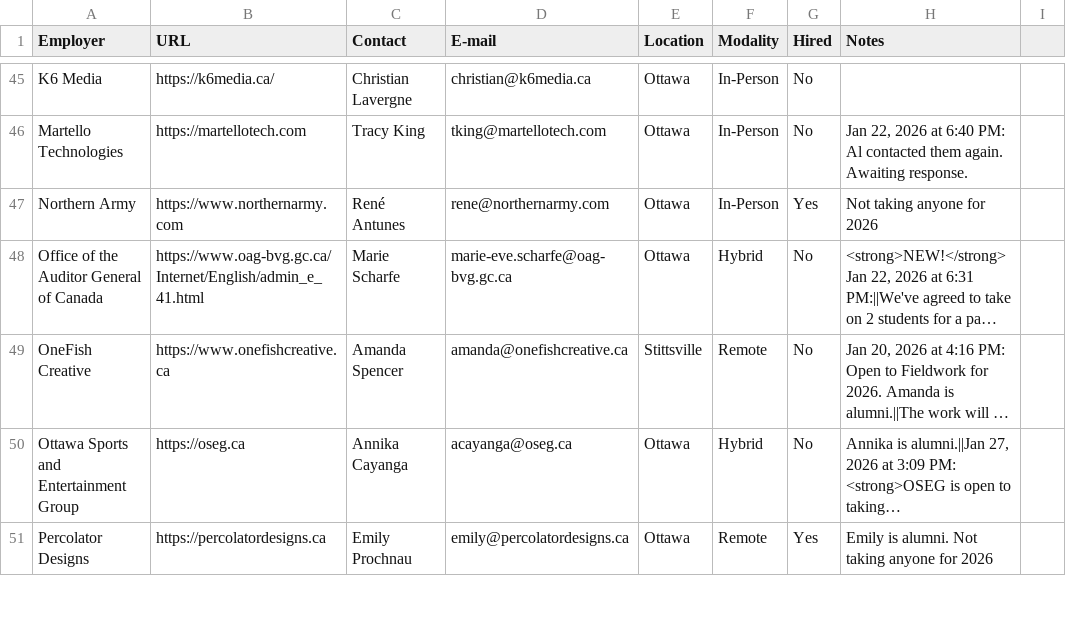
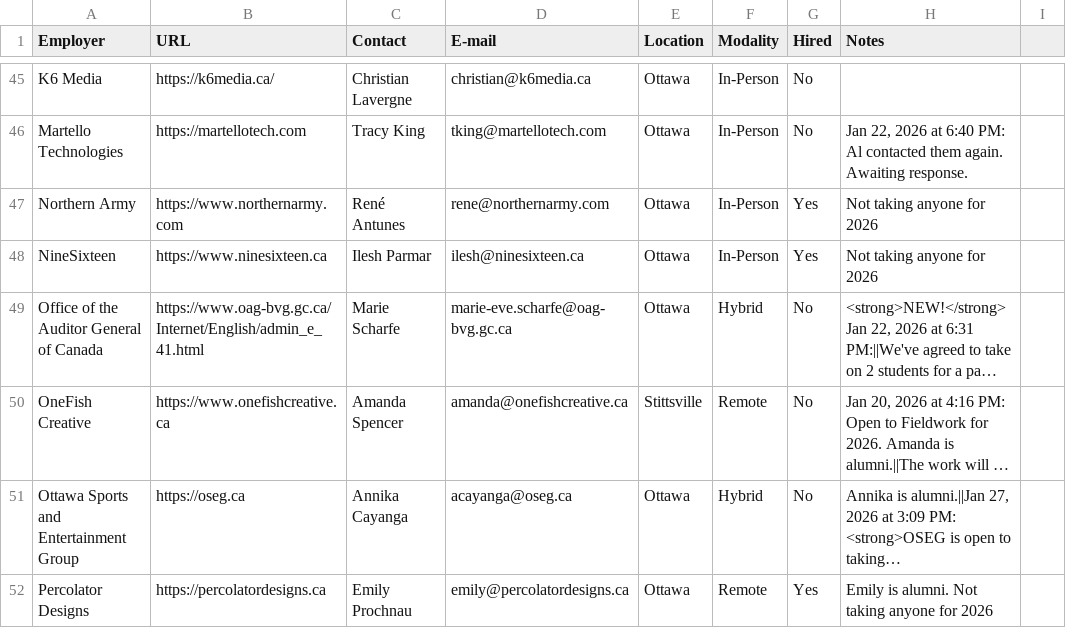
Before and after one commit to algonquindesign/algonquindesign.ca, a CSV file: _data/wil-employers.csv, drawn as a sheet; only a part is shown, gaps mark what is left out; long unchanged cells end in …; the diff names each change by its address in the sheet, - before the commit and + after, or states it on an @@ line.

Commit message:
Add NineSixteen to WIL employers list
Added NineSixteen as a new employer entry in the wil-employers.csv file, indicating they are not taking anyone for 2026.

```diff
--- a/_data/wil-employers.csv
+++ b/_data/wil-employers.csv
+row 48: NineSixteen | https://www.ninesixteen.ca | Ilesh Parmar | ilesh@ninesixteen.ca | Ottawa | In-Person | Yes | Not taking anyone for 2026
```
